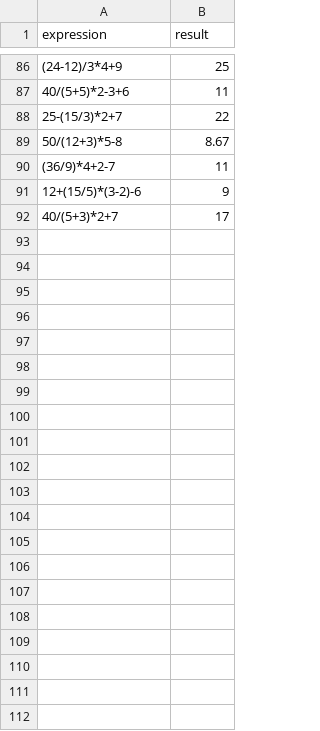
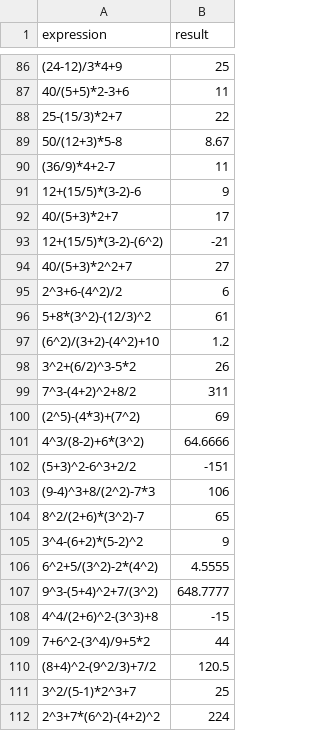
Before and after one commit to realtobi999/CSharp_CalculatorEngine, a CSV file: src/Calculator.Tests/Data/simple_parser_evaluator_test_data.csv, drawn as a sheet; only a part is shown, gaps mark what is left out; the diff names each change by its address in the sheet, - before the commit and + after, or states it on an @@ line.

```diff
--- a/src/Calculator.Tests/Data/simple_parser_evaluator_test_data.csv
+++ b/src/Calculator.Tests/Data/simple_parser_evaluator_test_data.csv
+row 93: 12+(15/5)*(3-2)-(6^2) | -21
+row 94: 40/(5+3)*2^2+7 | 27
+row 95: 2^3+6-(4^2)/2 | 6
+row 96: 5+8*(3^2)-(12/3)^2 | 61
+row 97: (6^2)/(3+2)-(4^2)+10 | 1.2
+row 98: 3^2+(6/2)^3-5*2 | 26
+row 99: 7^3-(4+2)^2+8/2 | 311
+row 100: (2^5)-(4*3)+(7^2) | 69
+row 101: 4^3/(8-2)+6*(3^2) | 64.6666
+row 102: (5+3)^2-6^3+2/2 | -151
+row 103: (9-4)^3+8/(2^2)-7*3 | 106
+row 104: 8^2/(2+6)*(3^2)-7 | 65
+row 105: 3^4-(6+2)*(5-2)^2 | 9
+row 106: 6^2+5/(3^2)-2*(4^2) | 4.5555
+row 107: 9^3-(5+4)^2+7/(3^2) | 648.7777
+row 108: 4^4/(2+6)^2-(3^3)+8 | -15
+row 109: 7+6^2-(3^4)/9+5*2 | 44
+row 110: (8+4)^2-(9^2/3)+7/2 | 120.5
+row 111: 3^2/(5-1)*2^3+7 | 25
+row 112: 2^3+7*(6^2)-(4+2)^2 | 224
```
Also changed, not shown: src/Calculator.Tests/Data/complex_lexer_test_data.csv, src/Calculator.Tests/Data/simple_lexer_test_data.csv, 5 other files.
